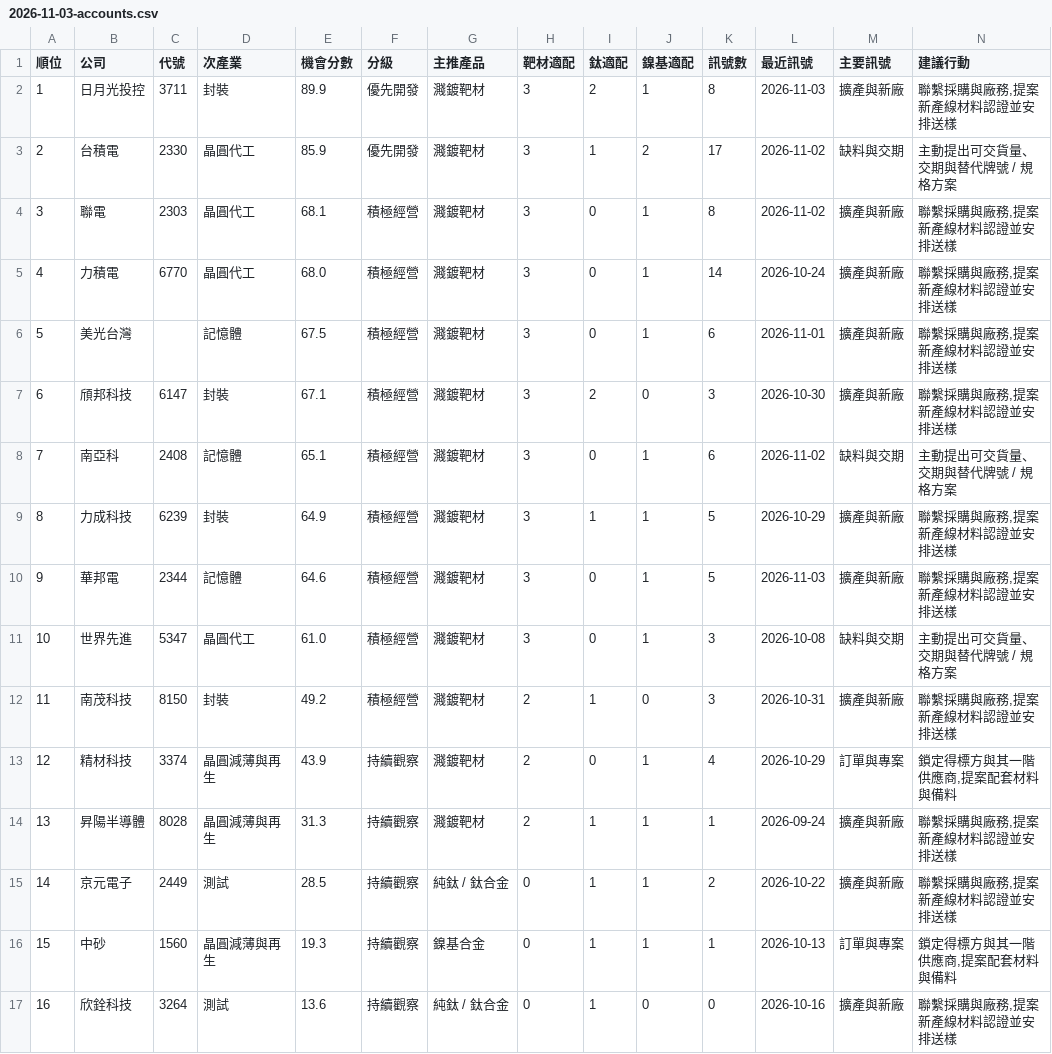
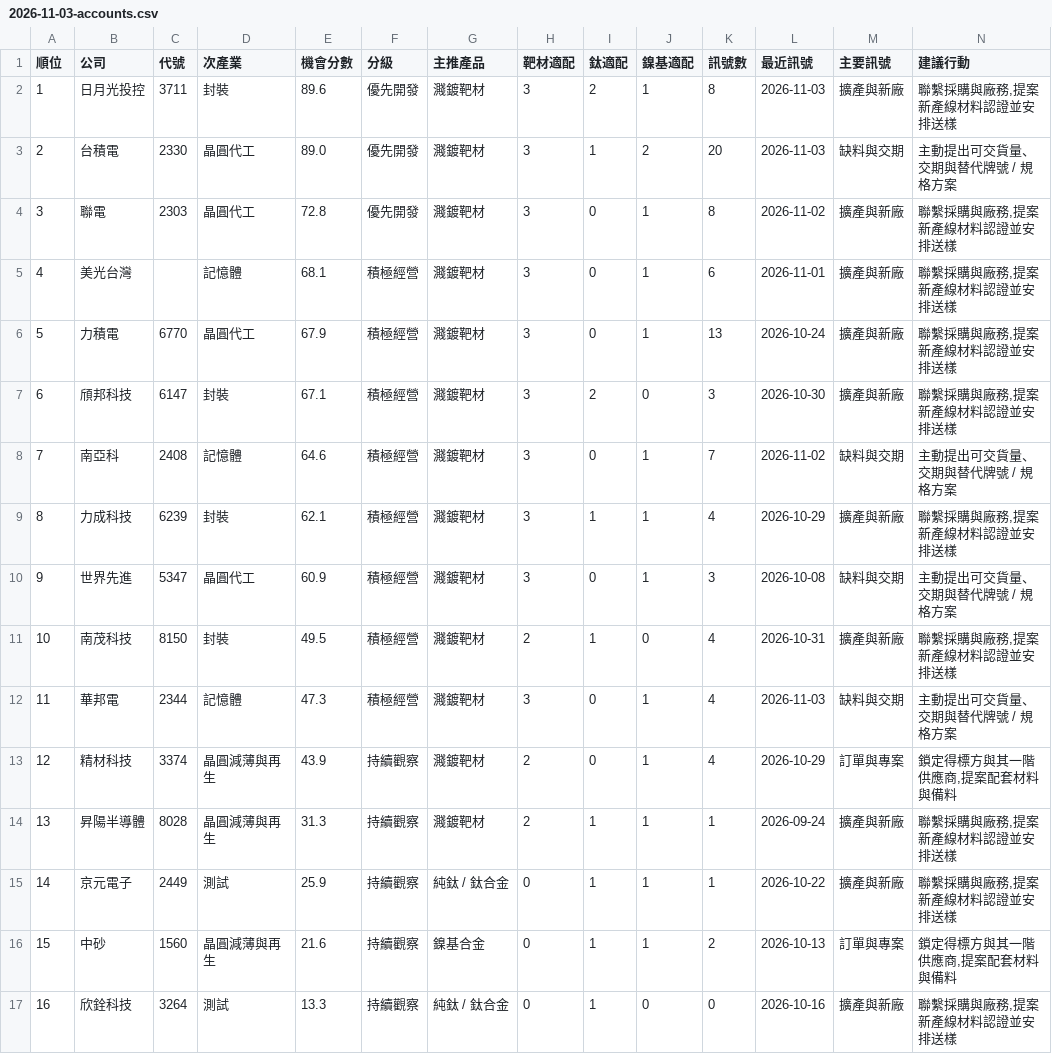
Before and after one commit to frk618-ship-it/claude, a CSV file: reports/leads/segments/tw_semi_production/2026-11-03-accounts.csv, drawn as a sheet; only a part is shown; removed rows and columns are numbered as before the commit, all else as after; rows hold the shown columns only; the diff names each change by its address in the sheet, - before the commit and + after, or states it on an @@ line.

```diff
--- a/reports/leads/segments/tw_semi_production/2026-11-03-accounts.csv
+++ b/reports/leads/segments/tw_semi_production/2026-11-03-accounts.csv
-E2 (機會分數): 89.9
+E2 (機會分數): 89.6
-E3 (機會分數): 85.9
+E3 (機會分數): 89.0
-K3 (訊號數): 17
+K3 (訊號數): 20
-L3 (最近訊號): 2026-11-02
+L3 (最近訊號): 2026-11-03
-E4 (機會分數): 68.1
+E4 (機會分數): 72.8
-F4 (分級): 積極經營
+F4 (分級): 優先開發
-row 5: 4 | 力積電 | 6770 | 晶圓代工 | 68.0 | 積極經營 | 濺鍍靶材 | 3 | 0 | 1 | 14 | 2026-10-24 | 擴產與新廠 | 聯繫採購與廠務,提案新產線材料認證並安排送樣
@@ column A (順位) renumbered between rows 5 and 11 @@
-E5 (機會分數): 67.5
+E5 (機會分數): 68.1
+row 6: 5 | 力積電 | 6770 | 晶圓代工 | 67.9 | 積極經營 | 濺鍍靶材 | 3 | 0 | 1 | 13 | 2026-10-24 | 擴產與新廠 | 聯繫採購與廠務,提案新產線材料認證並安排送樣
-E8 (機會分數): 65.1
+E8 (機會分數): 64.6
-K8 (訊號數): 6
+K8 (訊號數): 7
-E9 (機會分數): 64.9
+E9 (機會分數): 62.1
-K9 (訊號數): 5
+K9 (訊號數): 4
-row 10: 9 | 華邦電 | 2344 | 記憶體 | 64.6 | 積極經營 | 濺鍍靶材 | 3 | 0 | 1 | 5 | 2026-11-03 | 擴產與新廠 | 聯繫採購與廠務,提案新產線材料認證並安排送樣
-E10 (機會分數): 61.0
+E10 (機會分數): 60.9
-E11 (機會分數): 49.2
+E11 (機會分數): 49.5
-K11 (訊號數): 3
+K11 (訊號數): 4
+row 12: 11 | 華邦電 | 2344 | 記憶體 | 47.3 | 積極經營 | 濺鍍靶材 | 3 | 0 | 1 | 4 | 2026-11-03 | 缺料與交期 | 主動提出可交貨量、交期與替代牌號 / 規格方案
-E15 (機會分數): 28.5
+E15 (機會分數): 25.9
-K15 (訊號數): 2
+K15 (訊號數): 1
-E16 (機會分數): 19.3
+E16 (機會分數): 21.6
-K16 (訊號數): 1
+K16 (訊號數): 2
-E17 (機會分數): 13.6
+E17 (機會分數): 13.3
```
Also changed, not shown: reports/leads/segments/tw_semi_equipment/2026-11-03-accounts.csv, reports/leads/segments/tw_semi_equipment/2026-11-03-leads.csv, 6 other files.
